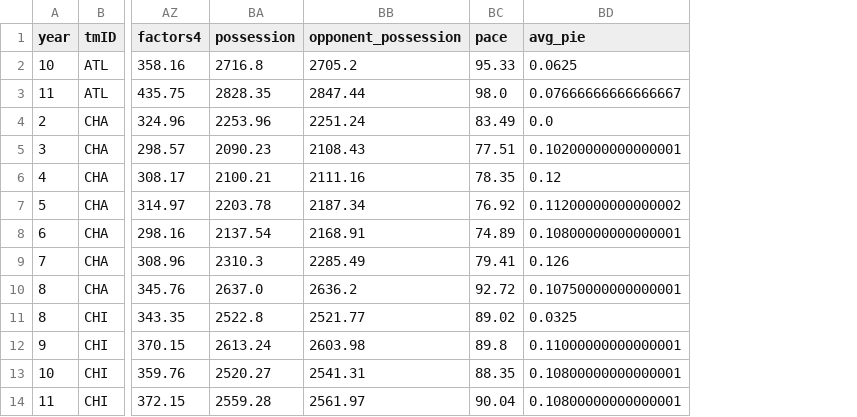
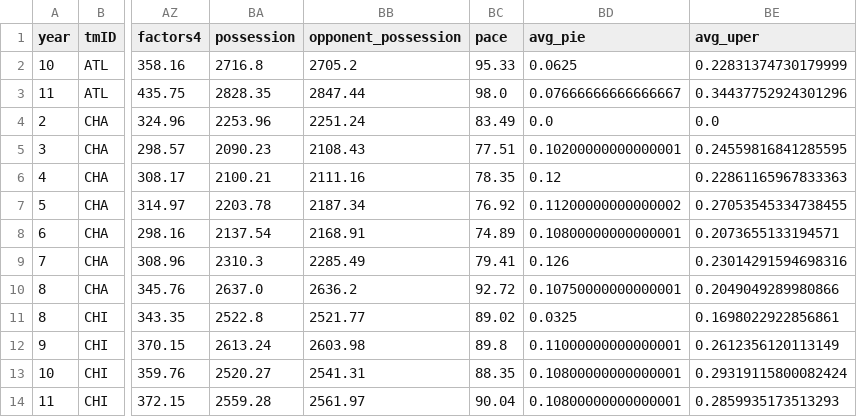
Before and after one commit to ritaleite03/FEUP-MEIC-AC, a CSV file: project_1/data_prepared/teams.csv, drawn as a sheet; only a part is shown, gaps mark what is left out; the diff names each change by its address in the sheet, - before the commit and + after, or states it on an @@ line.

```diff
--- a/project_1/data_prepared/teams.csv
+++ b/project_1/data_prepared/teams.csv
+column BE (avg_uper), rows 2-14: 0.22831374730179999 | 0.34437752924301296 | 0.0 | 0.24559816841285595 | 0.22861165967833363 | 0.27053545334738455 | 0.2073655133194571 | 0.23014291594698316 | 0.2049049289980866 | 0.1698022922856861 | 0.2612356120113149 | 0.29319115800082424 | 0.2859935173513293
```
Also changed, not shown: 3 other files.
